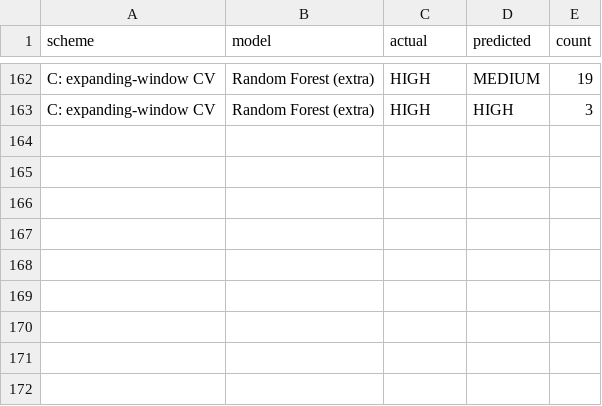
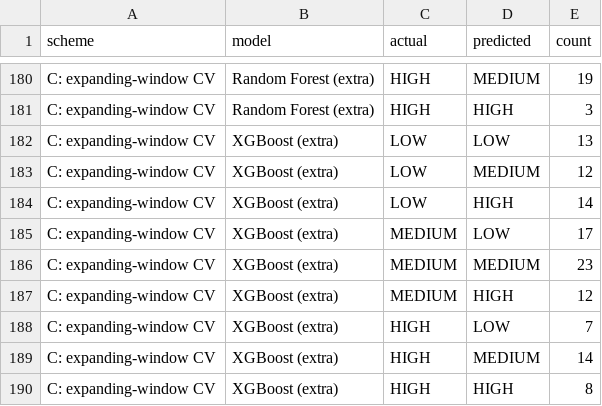
Before and after one commit to DhvaniJoneja/SMART-INFLATION-ANALYSIS, a CSV file: outputs/tables/classification_confusion.csv, drawn as a sheet; only a part is shown, gaps mark what is left out; the diff covers the shown part only.

Commit message:
xgboost added

```diff
--- a/outputs/tables/classification_confusion.csv
+++ b/outputs/tables/classification_confusion.csv
@@ -163 +181,10 @@ C: expanding-window CV,Random Forest (extra),HIGH,MEDIUM,19
 C: expanding-window CV,Random Forest (extra),HIGH,HIGH,3
+C: expanding-window CV,XGBoost (extra),LOW,LOW,13
+C: expanding-window CV,XGBoost (extra),LOW,MEDIUM,12
+C: expanding-window CV,XGBoost (extra),LOW,HIGH,14
+C: expanding-window CV,XGBoost (extra),MEDIUM,LOW,17
+C: expanding-window CV,XGBoost (extra),MEDIUM,MEDIUM,23
+C: expanding-window CV,XGBoost (extra),MEDIUM,HIGH,12
+C: expanding-window CV,XGBoost (extra),HIGH,LOW,7
+C: expanding-window CV,XGBoost (extra),HIGH,MEDIUM,14
+C: expanding-window CV,XGBoost (extra),HIGH,HIGH,8
```
Also changed, not shown: 18 added rows elsewhere in this file, outputs/tables/classification_results.csv, 1 other file.
